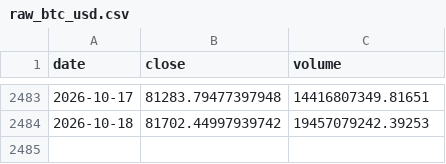
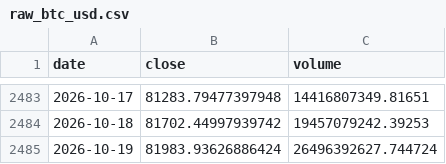
Before and after one commit to yusuferdem16/CryptoCurrencyPricePredicter, a CSV file: data/raw_btc_usd.csv, drawn as a sheet; only a part is shown, gaps mark what is left out.

```diff
--- a/data/raw_btc_usd.csv
+++ b/data/raw_btc_usd.csv
@@ -2484 +2484,2 @@ date,close,volume
 2026-10-18,81702.44997939742,19457079242.39253
+2026-10-19,81983.93626886424,26496392627.744724
```
Also changed, not shown: data/features_btc_usd.csv, 3 other files.
